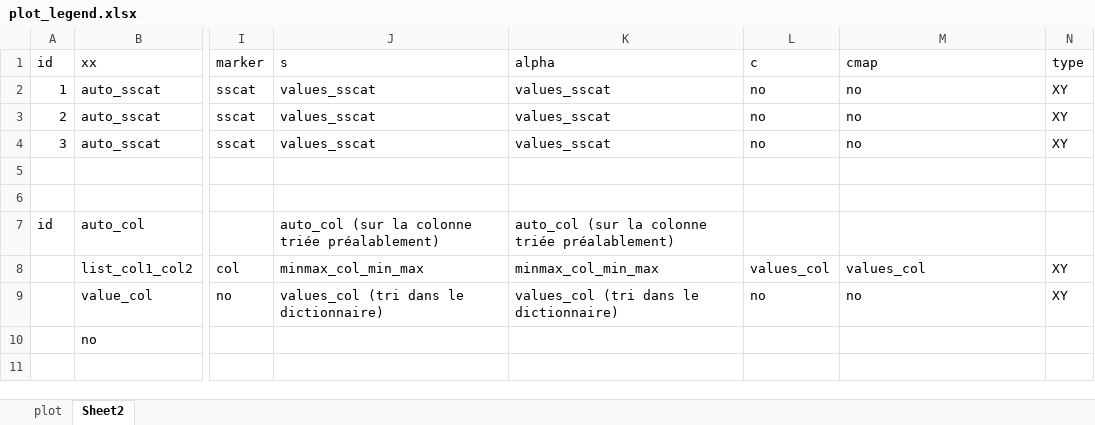
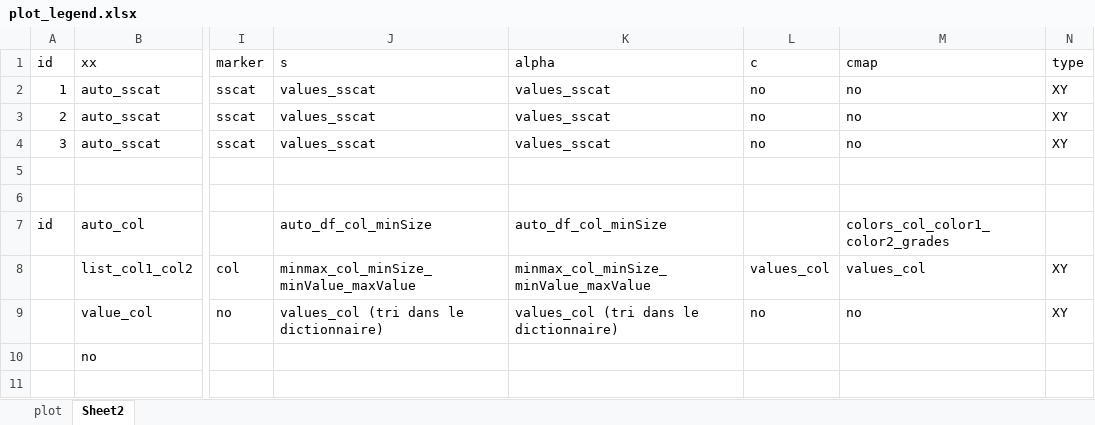
Before and after one commit to m-chardelin/creeePY, an Excel workbook: example/param/plot_legend.xlsx, sheet Sheet2, drawn as a sheet; only a part is shown, gaps mark what is left out; values as stored, in another font and other column widths than the file's, no borders; the diff names each change by its address in the sheet, - before the commit and + after, or states it on an @@ line.

Commit message:
corrected plots and pivot tables

```diff
--- a/example/param/plot_legend.xlsx (sheet Sheet2)
+++ b/example/param/plot_legend.xlsx (sheet Sheet2)
-J7 (s): auto_col (sur la colonne triée préalablement)
+J7 (s): auto_df_col_minSize
-K7 (alpha): auto_col (sur la colonne triée préalablement)
+K7 (alpha): auto_df_col_minSize
-M7 (cmap): (empty)
+M7 (cmap): colors_col_color1_color2_grades
-J8 (s): minmax_col_min_max
+J8 (s): minmax_col_minSize_minValue_maxValue
-K8 (alpha): minmax_col_min_max
+K8 (alpha): minmax_col_minSize_minValue_maxValue
```
Also changed, not shown: 16 other files.
